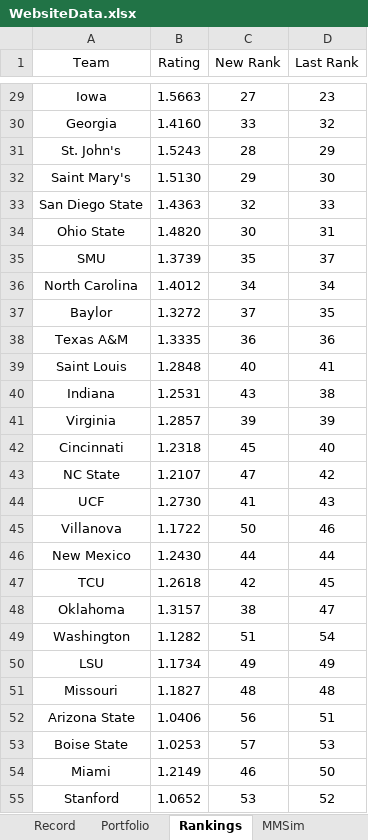
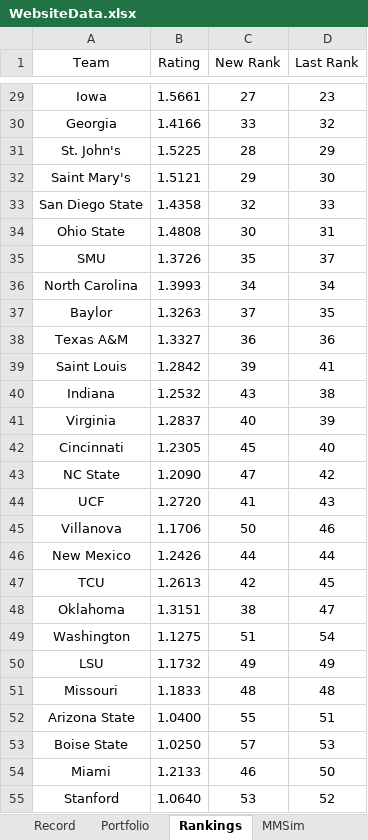
Before and after one commit to jackoo-06/jacks-cbb-site, an Excel workbook: WebsiteData.xlsx, sheet Rankings, drawn as a sheet; only a part is shown, gaps mark what is left out; values as stored, in another font and other column widths than the file's, no borders; the diff covers the shown part only; the diff names each change by its address in the sheet, - before the commit and + after, or states it on an @@ line.

```diff
--- a/WebsiteData.xlsx (sheet Rankings)
+++ b/WebsiteData.xlsx (sheet Rankings)
-B29 (Rating): 1.5663
+B29 (Rating): 1.5661
-B30 (Rating): 1.4160
+B30 (Rating): 1.4166
-B31 (Rating): 1.5243
+B31 (Rating): 1.5225
-B32 (Rating): 1.5130
+B32 (Rating): 1.5121
-B33 (Rating): 1.4363
+B33 (Rating): 1.4358
-B34 (Rating): 1.4820
+B34 (Rating): 1.4808
-B35 (Rating): 1.3739
+B35 (Rating): 1.3726
-B36 (Rating): 1.4012
+B36 (Rating): 1.3993
-B37 (Rating): 1.3272
+B37 (Rating): 1.3263
-B38 (Rating): 1.3335
+B38 (Rating): 1.3327
-B39 (Rating): 1.2848
+B39 (Rating): 1.2842
-C39 (New Rank): 40
+C39 (New Rank): 39
-B40 (Rating): 1.2531
+B40 (Rating): 1.2532
-B41 (Rating): 1.2857
+B41 (Rating): 1.2837
-C41 (New Rank): 39
+C41 (New Rank): 40
-B42 (Rating): 1.2318
+B42 (Rating): 1.2305
-B43 (Rating): 1.2107
+B43 (Rating): 1.2090
-B44 (Rating): 1.2730
+B44 (Rating): 1.2720
-B45 (Rating): 1.1722
+B45 (Rating): 1.1706
-B46 (Rating): 1.2430
+B46 (Rating): 1.2426
-B47 (Rating): 1.2618
+B47 (Rating): 1.2613
-B48 (Rating): 1.3157
+B48 (Rating): 1.3151
-B49 (Rating): 1.1282
+B49 (Rating): 1.1275
-B50 (Rating): 1.1734
+B50 (Rating): 1.1732
-B51 (Rating): 1.1827
+B51 (Rating): 1.1833
-B52 (Rating): 1.0406
+B52 (Rating): 1.0400
-C52 (New Rank): 56
+C52 (New Rank): 55
-B53 (Rating): 1.0253
+B53 (Rating): 1.0250
-B54 (Rating): 1.2149
+B54 (Rating): 1.2133
-B55 (Rating): 1.0652
+B55 (Rating): 1.0640
```
Also changed, not shown: 424 edited cells elsewhere in this sheet, sheet Projections, sheet Record, sheet Portfolio, formulas that keep their value, 4 other files.
